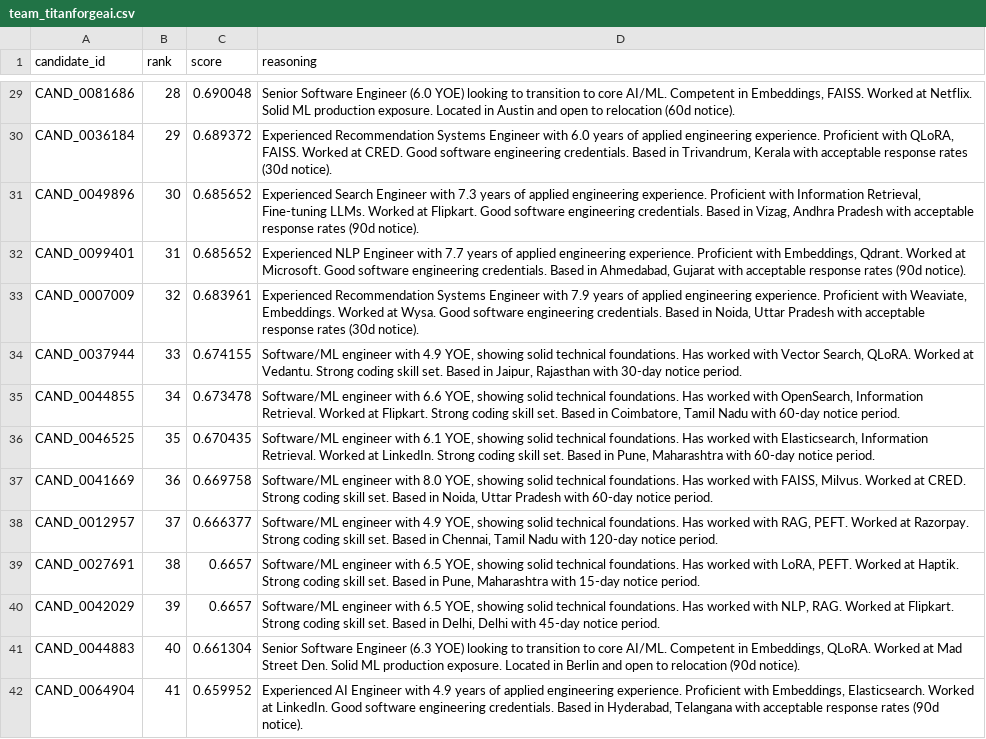
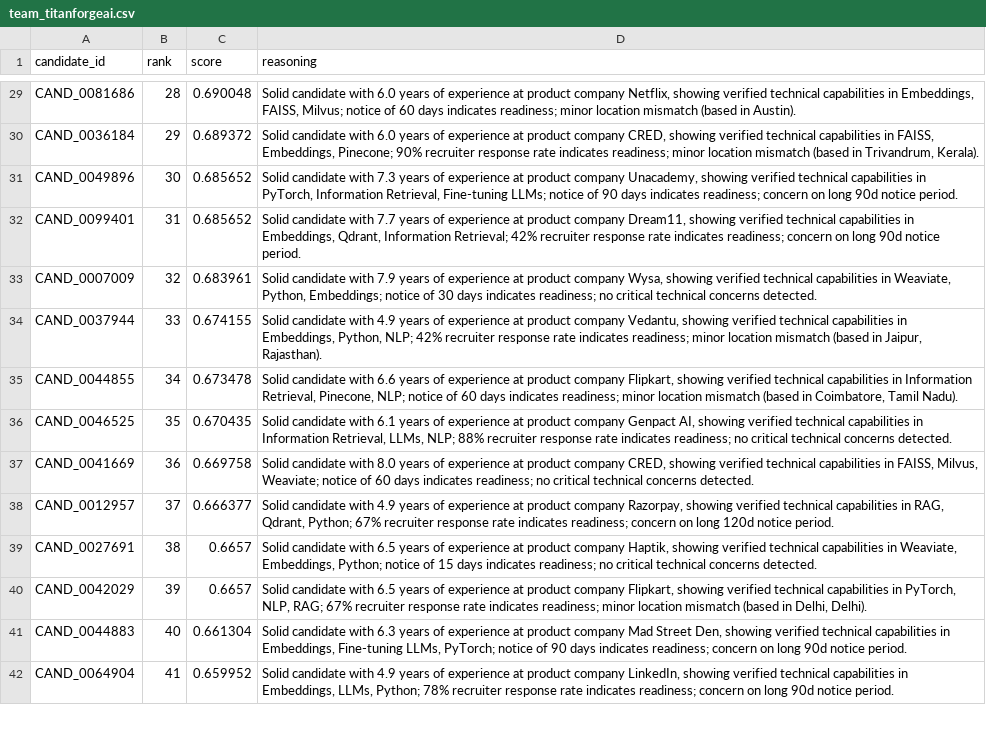
Before and after one commit to ayusmandas2026/talentlens-candidate-ranker, a CSV file: team_titanforgeai.csv, drawn as a sheet; only a part is shown, gaps mark what is left out; the diff covers the shown part only; the diff names each change by its address in the sheet, - before the commit and + after, or states it on an @@ line.

Commit message:
feat: implement specific and factual candidate reasoning with interactive regeneration editor

```diff
--- a/team_titanforgeai.csv
+++ b/team_titanforgeai.csv
-D29 (reasoning): Senior Software Engineer (6.0 YOE) looking to transition to core AI/ML. Competent in Embeddings, FAISS. Worked at Netflix. Solid ML production exposure. Located in Austin and open to relocation (60d notice).
+D29 (reasoning): Solid candidate with 6.0 years of experience at product company Netflix, showing verified technical capabilities in Embeddings, FAISS, Milvus; notice of 60 days indicates readiness; minor location mismatch (based in Austin).
-D30 (reasoning): Experienced Recommendation Systems Engineer with 6.0 years of applied engineering experience. Proficient with QLoRA, FAISS. Worked at CRED. Good software engineering credentials. Based in Trivandrum, Kerala with acceptable response rates (30d notice).
+D30 (reasoning): Solid candidate with 6.0 years of experience at product company CRED, showing verified technical capabilities in FAISS, Embeddings, Pinecone; 90% recruiter response rate indicates readiness; minor location mismatch (based in Trivandrum, Kerala).
-D31 (reasoning): Experienced Search Engineer with 7.3 years of applied engineering experience. Proficient with Information Retrieval, Fine-tuning LLMs. Worked at Flipkart. Good software engineering credentials. Based in Vizag, Andhra Pradesh with acceptable response rates (90d notice).
+D31 (reasoning): Solid candidate with 7.3 years of experience at product company Unacademy, showing verified technical capabilities in PyTorch, Information Retrieval, Fine-tuning LLMs; notice of 90 days indicates readiness; concern on long 90d notice period.
-D32 (reasoning): Experienced NLP Engineer with 7.7 years of applied engineering experience. Proficient with Embeddings, Qdrant. Worked at Microsoft. Good software engineering credentials. Based in Ahmedabad, Gujarat with acceptable response rates (90d notice).
+D32 (reasoning): Solid candidate with 7.7 years of experience at product company Dream11, showing verified technical capabilities in Embeddings, Qdrant, Information Retrieval; 42% recruiter response rate indicates readiness; concern on long 90d notice period.
-D33 (reasoning): Experienced Recommendation Systems Engineer with 7.9 years of applied engineering experience. Proficient with Weaviate, Embeddings. Worked at Wysa. Good software engineering credentials. Based in Noida, Uttar Pradesh with acceptable response rates (30d notice).
+D33 (reasoning): Solid candidate with 7.9 years of experience at product company Wysa, showing verified technical capabilities in Weaviate, Python, Embeddings; notice of 30 days indicates readiness; no critical technical concerns detected.
-D34 (reasoning): Software/ML engineer with 4.9 YOE, showing solid technical foundations. Has worked with Vector Search, QLoRA. Worked at Vedantu. Strong coding skill set. Based in Jaipur, Rajasthan with 30-day notice period.
+D34 (reasoning): Solid candidate with 4.9 years of experience at product company Vedantu, showing verified technical capabilities in Embeddings, Python, NLP; 42% recruiter response rate indicates readiness; minor location mismatch (based in Jaipur, Rajasthan).
-D35 (reasoning): Software/ML engineer with 6.6 YOE, showing solid technical foundations. Has worked with OpenSearch, Information Retrieval. Worked at Flipkart. Strong coding skill set. Based in Coimbatore, Tamil Nadu with 60-day notice period.
+D35 (reasoning): Solid candidate with 6.6 years of experience at product company Flipkart, showing verified technical capabilities in Information Retrieval, Pinecone, NLP; notice of 60 days indicates readiness; minor location mismatch (based in Coimbatore, Tamil Nadu).
-D36 (reasoning): Software/ML engineer with 6.1 YOE, showing solid technical foundations. Has worked with Elasticsearch, Information Retrieval. Worked at LinkedIn. Strong coding skill set. Based in Pune, Maharashtra with 60-day notice period.
+D36 (reasoning): Solid candidate with 6.1 years of experience at product company Genpact AI, showing verified technical capabilities in Information Retrieval, LLMs, NLP; 88% recruiter response rate indicates readiness; no critical technical concerns detected.
-D37 (reasoning): Software/ML engineer with 8.0 YOE, showing solid technical foundations. Has worked with FAISS, Milvus. Worked at CRED. Strong coding skill set. Based in Noida, Uttar Pradesh with 60-day notice period.
+D37 (reasoning): Solid candidate with 8.0 years of experience at product company CRED, showing verified technical capabilities in FAISS, Milvus, Weaviate; notice of 60 days indicates readiness; no critical technical concerns detected.
-D38 (reasoning): Software/ML engineer with 4.9 YOE, showing solid technical foundations. Has worked with RAG, PEFT. Worked at Razorpay. Strong coding skill set. Based in Chennai, Tamil Nadu with 120-day notice period.
+D38 (reasoning): Solid candidate with 4.9 years of experience at product company Razorpay, showing verified technical capabilities in RAG, Qdrant, Python; 67% recruiter response rate indicates readiness; concern on long 120d notice period.
-D39 (reasoning): Software/ML engineer with 6.5 YOE, showing solid technical foundations. Has worked with LoRA, PEFT. Worked at Haptik. Strong coding skill set. Based in Pune, Maharashtra with 15-day notice period.
+D39 (reasoning): Solid candidate with 6.5 years of experience at product company Haptik, showing verified technical capabilities in Weaviate, Embeddings, Python; notice of 15 days indicates readiness; no critical technical concerns detected.
-D40 (reasoning): Software/ML engineer with 6.5 YOE, showing solid technical foundations. Has worked with NLP, RAG. Worked at Flipkart. Strong coding skill set. Based in Delhi, Delhi with 45-day notice period.
+D40 (reasoning): Solid candidate with 6.5 years of experience at product company Flipkart, showing verified technical capabilities in PyTorch, NLP, RAG; 67% recruiter response rate indicates readiness; minor location mismatch (based in Delhi, Delhi).
-D41 (reasoning): Senior Software Engineer (6.3 YOE) looking to transition to core AI/ML. Competent in Embeddings, QLoRA. Worked at Mad Street Den. Solid ML production exposure. Located in Berlin and open to relocation (90d notice).
+D41 (reasoning): Solid candidate with 6.3 years of experience at product company Mad Street Den, showing verified technical capabilities in Embeddings, Fine-tuning LLMs, PyTorch; notice of 90 days indicates readiness; concern on long 90d notice period.
-D42 (reasoning): Experienced AI Engineer with 4.9 years of applied engineering experience. Proficient with Embeddings, Elasticsearch. Worked at LinkedIn. Good software engineering credentials. Based in Hyderabad, Telangana with acceptable response rates (90d notice).
+D42 (reasoning): Solid candidate with 4.9 years of experience at product company LinkedIn, showing verified technical capabilities in Embeddings, LLMs, Python; 78% recruiter response rate indicates readiness; concern on long 90d notice period.
```
Also changed, not shown: 86 edited cells elsewhere in this file, 2 other files.
